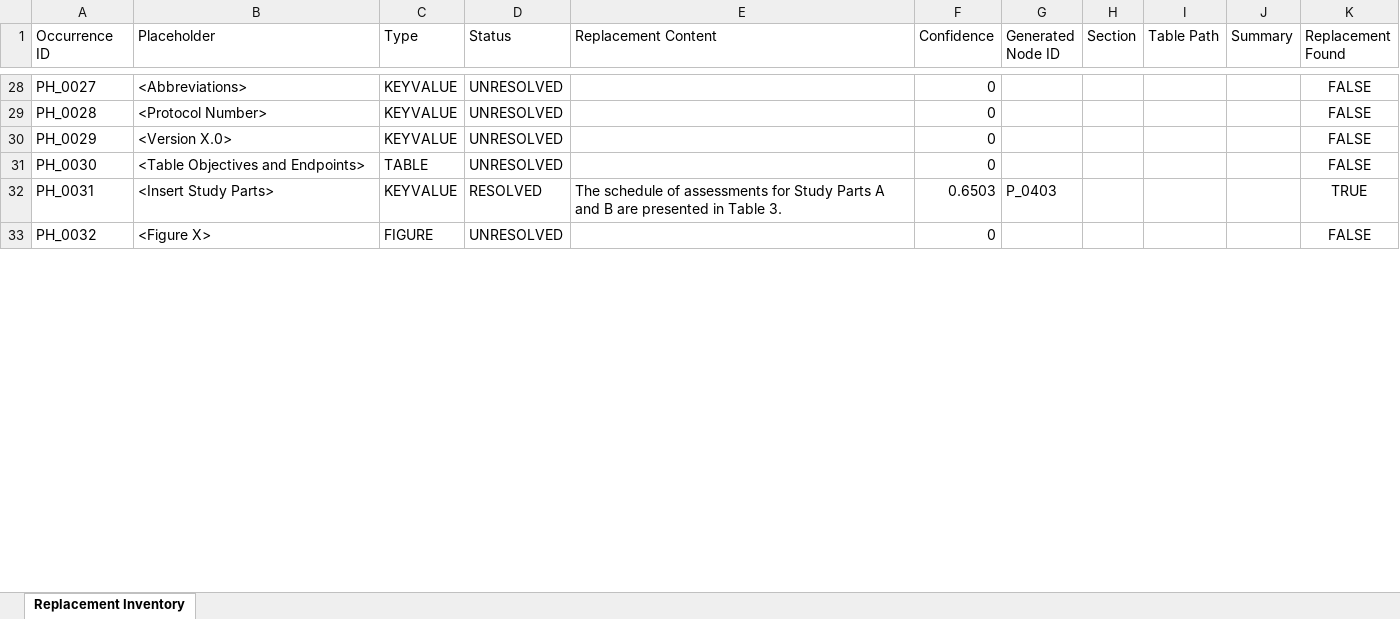
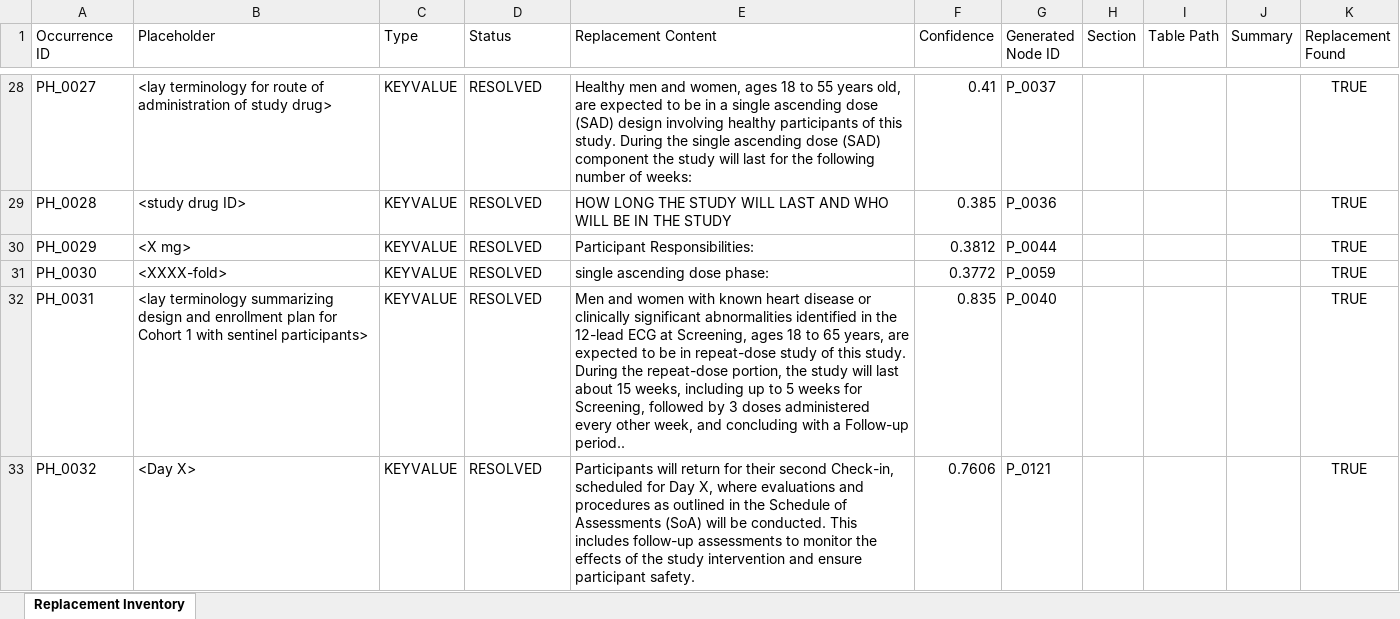
Before and after one commit to aaron-seq/agilewriter-testing-playwright, an Excel workbook: benchmarking_automation/final_outputs/replacement_inventory.xlsx, sheet Replacement Inventory, drawn as a sheet; only a part is shown, gaps mark what is left out; values as stored, in another font and other column widths than the file's, no borders; the diff covers the shown part only; the diff names each change by its address in the sheet, - before the commit and + after, or states it on an @@ line.

Commit message:
feat: Fix AI replacement content extraction pipeline - add label-based resolution, table cell extraction, and accuracy comparison

```diff
--- a/benchmarking_automation/final_outputs/replacement_inventory.xlsx (sheet Replacement Inventory)
+++ b/benchmarking_automation/final_outputs/replacement_inventory.xlsx (sheet Replacement Inventory)
-B28 (Placeholder): <Abbreviations>
+B28 (Placeholder): <lay terminology for route of administration of study drug>
-D28:D31 (Status): UNRESOLVED
+D28:D31 (Status): RESOLVED
-E28 (Replacement Content): (empty)
+E28 (Replacement Content): Healthy men and women, ages 18 to 55 years old, are expected to be in a single ascending dose (SAD) design involving healthy participants of this study. During the single ascending dose (SAD) component the study will last for the following number of weeks:
-F28 (Confidence): 0
+F28 (Confidence): 0.41
-G28 (Generated Node ID): (empty)
+G28 (Generated Node ID): P_0037
-K28:K31 (Replacement Found): FALSE
+K28:K31 (Replacement Found): TRUE
-B29 (Placeholder): <Protocol Number>
+B29 (Placeholder): <study drug ID>
-E29 (Replacement Content): (empty)
+E29 (Replacement Content): HOW LONG THE STUDY WILL LAST AND WHO WILL BE IN THE STUDY
-F29 (Confidence): 0
+F29 (Confidence): 0.385
-G29 (Generated Node ID): (empty)
+G29 (Generated Node ID): P_0036
-B30 (Placeholder): <Version X.0>
+B30 (Placeholder): <X mg>
-E30 (Replacement Content): (empty)
+E30 (Replacement Content): Participant Responsibilities:
-F30 (Confidence): 0
+F30 (Confidence): 0.3812
-G30 (Generated Node ID): (empty)
+G30 (Generated Node ID): P_0044
-B31 (Placeholder): <Table Objectives and Endpoints>
+B31 (Placeholder): <XXXX-fold>
-C31 (Type): TABLE
+C31 (Type): KEYVALUE
-E31 (Replacement Content): (empty)
+E31 (Replacement Content): single ascending dose phase:
-F31 (Confidence): 0
+F31 (Confidence): 0.3772
-G31 (Generated Node ID): (empty)
+G31 (Generated Node ID): P_0059
-B32 (Placeholder): <Insert Study Parts>
+B32 (Placeholder): <lay terminology summarizing design and enrollment plan for Cohort 1 with sentinel participants>
-E32 (Replacement Content): The schedule of assessments for Study Parts A and B are presented in Table 3.
+E32 (Replacement Content): Men and women with known heart disease or clinically significant abnormalities identified in the 12-lead ECG at Screening, ages 18 to 65 years, are expected to be in repeat-dose study of this study. During the repeat-dose portion, the study will last about 15 weeks, including up to 5 weeks for Screening, followed by 3 doses administered every other week, and concluding with a Follow-up period..
-F32 (Confidence): 0.6503
+F32 (Confidence): 0.835
-G32 (Generated Node ID): P_0403
+G32 (Generated Node ID): P_0040
-B33 (Placeholder): <Figure X>
+B33 (Placeholder): <Day X>
-C33 (Type): FIGURE
+C33 (Type): KEYVALUE
-D33 (Status): UNRESOLVED
+D33 (Status): RESOLVED
-E33 (Replacement Content): (empty)
+E33 (Replacement Content): Participants will return for their second Check-in, scheduled for Day X, where evaluations and procedures as outlined in the Schedule of Assessments (SoA) will be conducted. This includes follow-up assessments to monitor the effects of the study intervention and ensure participant safety.
-F33 (Confidence): 0
+F33 (Confidence): 0.7606
-G33 (Generated Node ID): (empty)
+G33 (Generated Node ID): P_0121
-K33 (Replacement Found): FALSE
+K33 (Replacement Found): TRUE
```
Also changed, not shown: 35 added rows and 626 edited cells elsewhere in this sheet, 20 other files.
